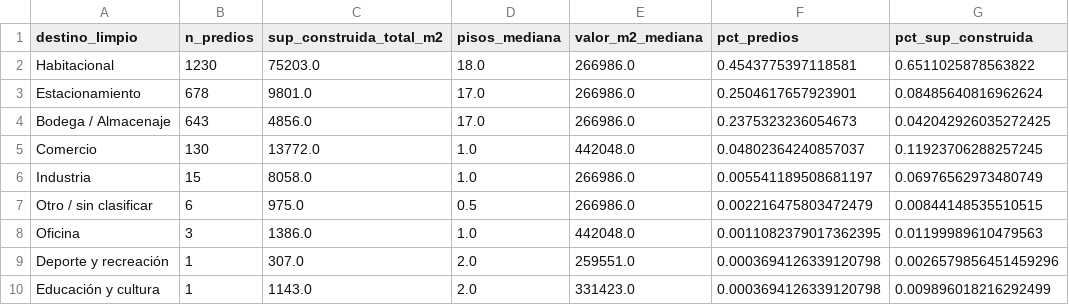
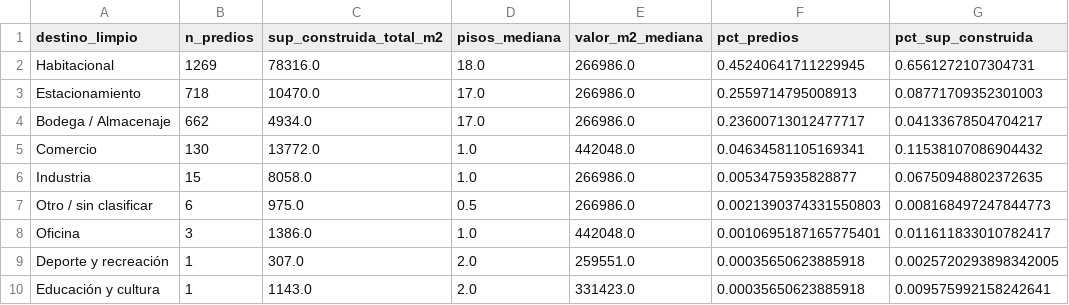
Before and after one commit to bitscochits/Vialidad_San_Miguel_11, a CSV file: tramo_analisis/usos_suelo_tramo.csv, drawn as a sheet.

```diff
--- a/tramo_analisis/usos_suelo_tramo.csv
+++ b/tramo_analisis/usos_suelo_tramo.csv
@@ -1,10 +1,10 @@
 destino_limpio,n_predios,sup_construida_total_m2,pisos_mediana,valor_m2_mediana,pct_predios,pct_sup_construida
-Habitacional,1230,75203.0,18.0,266986.0,0.4543775397118581,0.6511025878563822
-Estacionamiento,678,9801.0,17.0,266986.0,0.2504617657923901,0.08485640816962624
-Bodega / Almacenaje,643,4856.0,17.0,266986.0,0.2375323236054673,0.042042926035272425
-Comercio,130,13772.0,1.0,442048.0,0.04802364240857037,0.11923706288257245
-Industria,15,8058.0,1.0,266986.0,0.005541189508681197,0.06976562973480749
-Otro / sin clasificar,6,975.0,0.5,266986.0,0.002216475803472479,0.00844148535510515
-Oficina,3,1386.0,1.0,442048.0,0.0011082379017362395,0.01199989610479563
-Deporte y recreación,1,307.0,2.0,259551.0,0.0003694126339120798,0.0026579856451459296
-Educación y cultura,1,1143.0,2.0,331423.0,0.0003694126339120798,0.009896018216292499
+Habitacional,1269,78316.0,18.0,266986.0,0.45240641711229945,0.6561272107304731
+Estacionamiento,718,10470.0,17.0,266986.0,0.2559714795008913,0.08771709352301003
+Bodega / Almacenaje,662,4934.0,17.0,266986.0,0.23600713012477717,0.04133678504704217
+Comercio,130,13772.0,1.0,442048.0,0.04634581105169341,0.11538107086904432
+Industria,15,8058.0,1.0,266986.0,0.0053475935828877,0.06750948802372635
+Otro / sin clasificar,6,975.0,0.5,266986.0,0.0021390374331550803,0.008168497247844773
+Oficina,3,1386.0,1.0,442048.0,0.0010695187165775401,0.011611833010782417
+Deporte y recreación,1,307.0,2.0,259551.0,0.00035650623885918,0.0025720293898342005
+Educación y cultura,1,1143.0,2.0,331423.0,0.00035650623885918,0.009575992158242641
```
Also changed, not shown: tramo_analisis/centros_masa_tramo.csv, tramo_analisis/resumen_tramo.csv, 4 other files.
